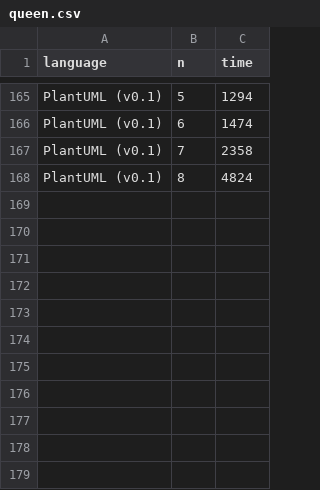
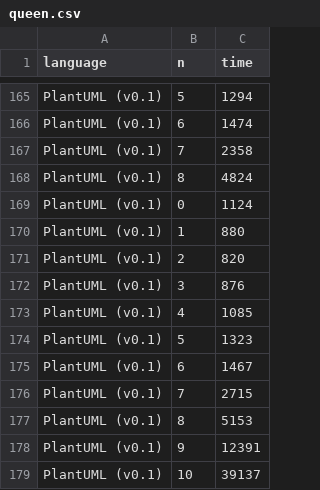
Before and after one commit to dragondive/queen, a CSV file: artifacts/queen.csv, drawn as a sheet; only a part is shown, gaps mark what is left out.

```diff
--- a/artifacts/queen.csv
+++ b/artifacts/queen.csv
@@ -168 +168,12 @@ PlantUML (v0.1),7,2358
 PlantUML (v0.1),8,4824
+PlantUML (v0.1),0,1124
+PlantUML (v0.1),1,880
+PlantUML (v0.1),2,820
+PlantUML (v0.1),3,876
+PlantUML (v0.1),4,1085
+PlantUML (v0.1),5,1323
+PlantUML (v0.1),6,1467
+PlantUML (v0.1),7,2715
+PlantUML (v0.1),8,5153
+PlantUML (v0.1),9,12391
+PlantUML (v0.1),10,39137
```
Also changed, not shown: 4 other files.
